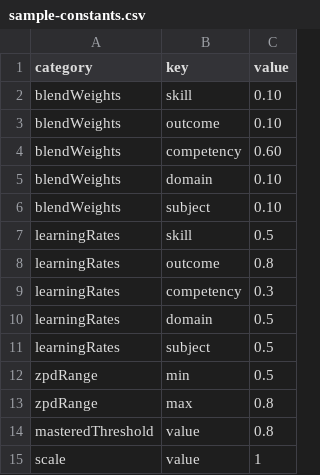
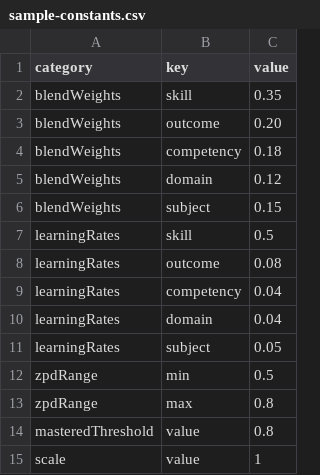
Before and after one commit to chimple/palau, a CSV file: apps/demo/src/data/sample-constants.csv, drawn as a sheet.

Commit message:
feat(demo): add recommendation testing and snapshot workflows

```diff
--- a/apps/demo/src/data/sample-constants.csv
+++ b/apps/demo/src/data/sample-constants.csv
@@ -1,12 +1,12 @@
 category,key,value
-blendWeights,skill,0.10
-blendWeights,outcome,0.10
-blendWeights,competency,0.60
-blendWeights,domain,0.10
-blendWeights,subject,0.10
+blendWeights,skill,0.35
+blendWeights,outcome,0.20
+blendWeights,competency,0.18
+blendWeights,domain,0.12
+blendWeights,subject,0.15
 learningRates,skill,0.5
-learningRates,outcome,0.8
-learningRates,competency,0.3
-learningRates,domain,0.5
-learningRates,subject,0.5
+learningRates,outcome,0.08
+learningRates,competency,0.04
+learningRates,domain,0.04
+learningRates,subject,0.05
 zpdRange,min,0.5
```
Also changed, not shown: 9 other files.
